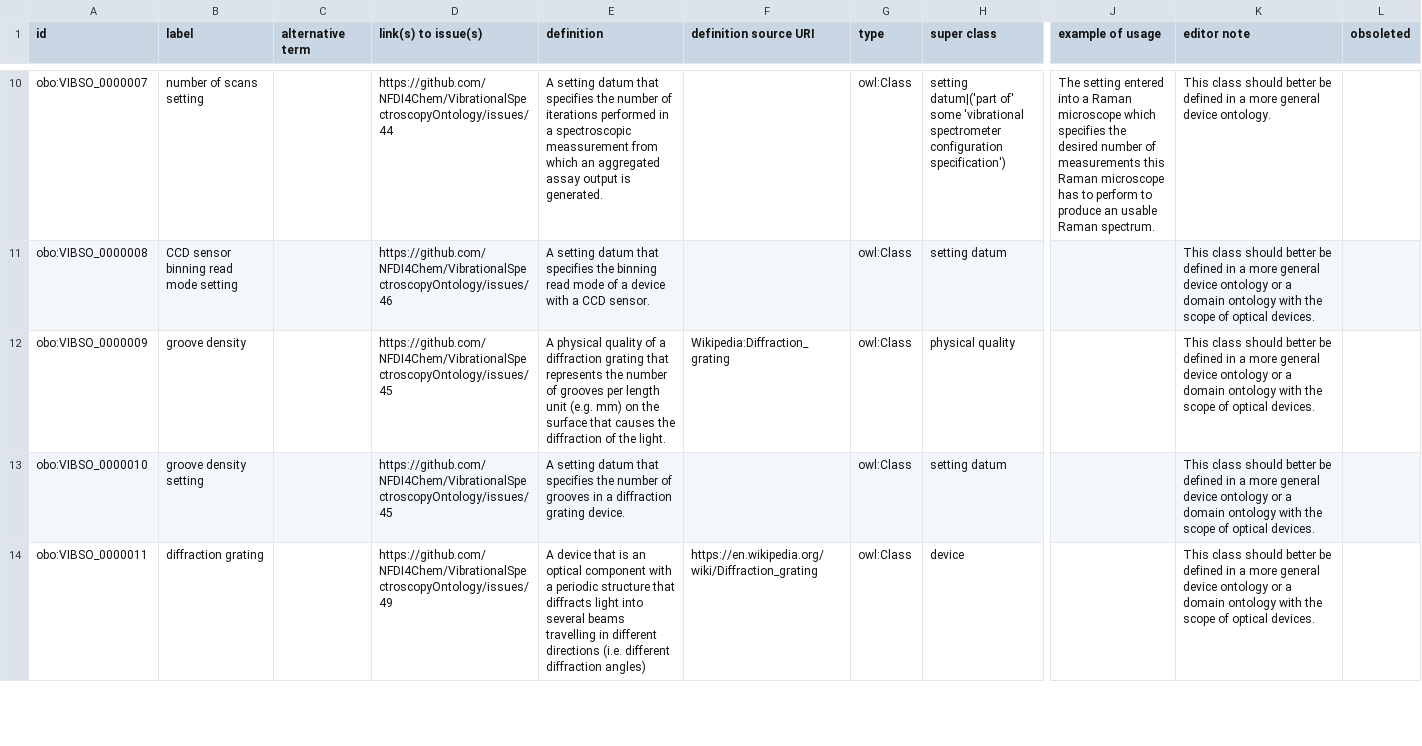
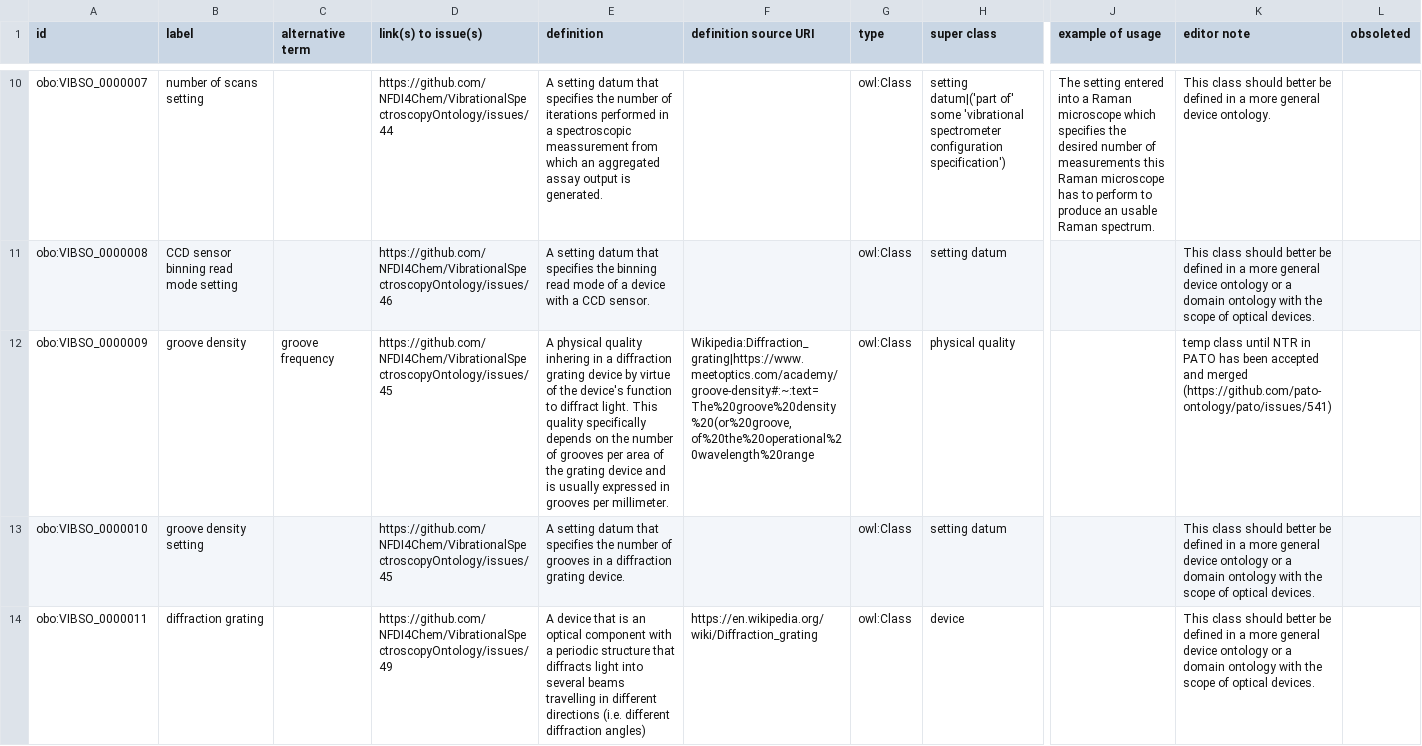
Before and after one commit to NFDI4Chem/VibrationalSpectroscopyOntology, a TSV file: src/templates/vibso_classes.tsv, drawn as a sheet; only a part is shown, gaps mark what is left out; the diff names each change by its address in the sheet, - before the commit and + after, or states it on an @@ line.

Commit message:
Update VIBSO_0000009 (groove density) & link to its PATO NTR

```diff
--- a/src/templates/vibso_classes.tsv
+++ b/src/templates/vibso_classes.tsv
-C12 (alternative term): (empty)
+C12 (alternative term): groove frequency
-E12 (definition): …physical quality of a diffraction grating that represents the number of grooves per length unit (e.g. mm) on the surface that causes the diffraction of the light.
+E12 (definition): …physical quality inhering in a diffraction grating device by virtue of the device's function to diffract light. This quality specifically depends on the number of grooves per area of the grating device and is usually expressed in grooves per millimeter.
-F12 (definition source URI): Wikipedia:Diffraction_grating
+F12 (definition source URI): Wikipedia:Diffraction_grating|https://www.meetoptics.com/academy/groove-density#:~:text=The%20groove%20density%20(or%20groove,of%20the%20operational%20wavelength%20range
-K12 (editor note): This class should better be defined in a more general device ontology or a domain ontology with the scope of optical devices.
+K12 (editor note): temp class until NTR in PATO has been accepted and merged (https://github.com/pato-ontology/pato/issues/541)
```
Also changed, not shown: 1 other file.
